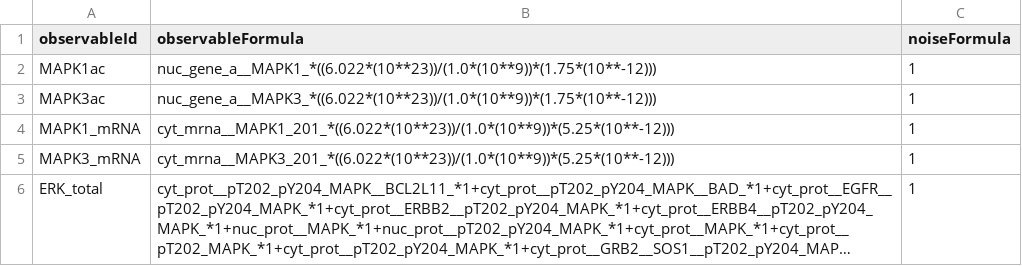
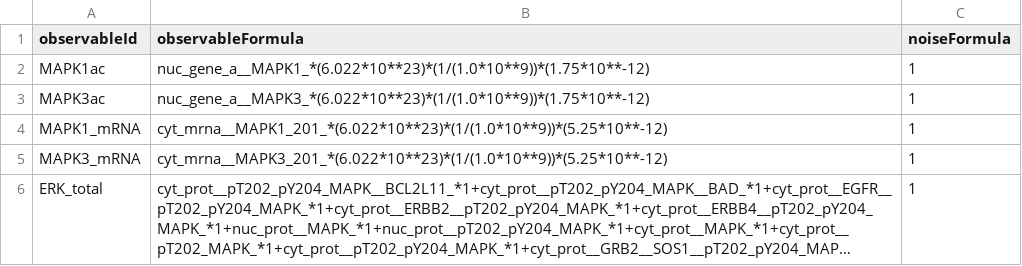
Before and after one commit to JonahRileyHuggins/SingleCell, a TSV file: benchmarks/stochastic-expression/observables.tsv, drawn as a sheet; long unchanged cells end in …; the diff names each change by its address in the sheet, - before the commit and + after, or states it on an @@ line.

Commit message:
Observables modified

```diff
--- a/benchmarks/stochastic-expression/observables.tsv
+++ b/benchmarks/stochastic-expression/observables.tsv
-B2 (observableFormula): nuc_gene_a__MAPK1_*((6.022*(10**23))/(1.0*(10**9))*(1.75*(10**-12)))
+B2 (observableFormula): nuc_gene_a__MAPK1_*(6.022*10**23)*(1/(1.0*10**9))*(1.75*10**-12)
-B3 (observableFormula): nuc_gene_a__MAPK3_*((6.022*(10**23))/(1.0*(10**9))*(1.75*(10**-12)))
+B3 (observableFormula): nuc_gene_a__MAPK3_*(6.022*10**23)*(1/(1.0*10**9))*(1.75*10**-12)
-B4 (observableFormula): cyt_mrna__MAPK1_201_*((6.022*(10**23))/(1.0*(10**9))*(5.25*(10**-12)))
+B4 (observableFormula): cyt_mrna__MAPK1_201_*(6.022*10**23)*(1/(1.0*10**9))*(5.25*10**-12)
-B5 (observableFormula): cyt_mrna__MAPK3_201_*((6.022*(10**23))/(1.0*(10**9))*(5.25*(10**-12)))
+B5 (observableFormula): cyt_mrna__MAPK3_201_*(6.022*10**23)*(1/(1.0*10**9))*(5.25*10**-12)
```
